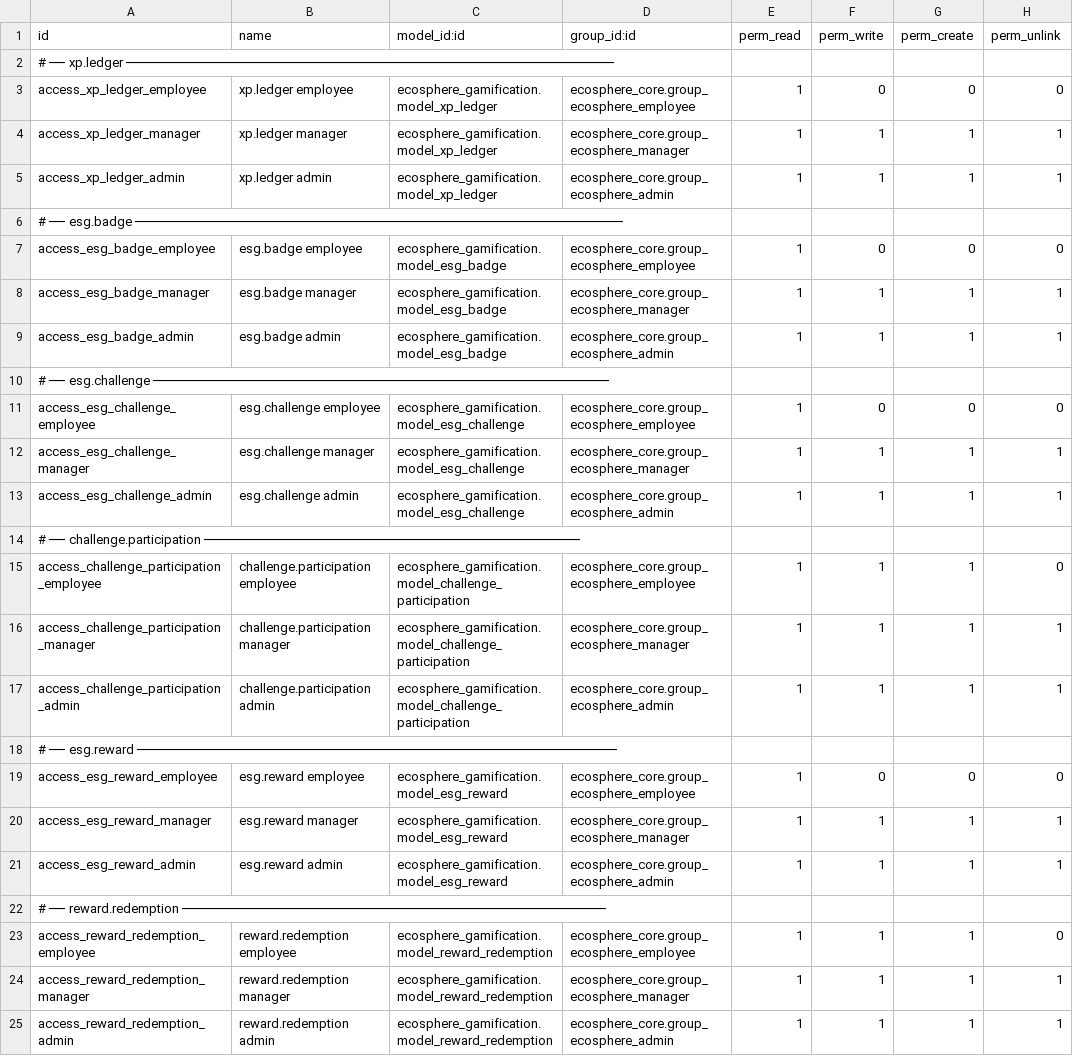
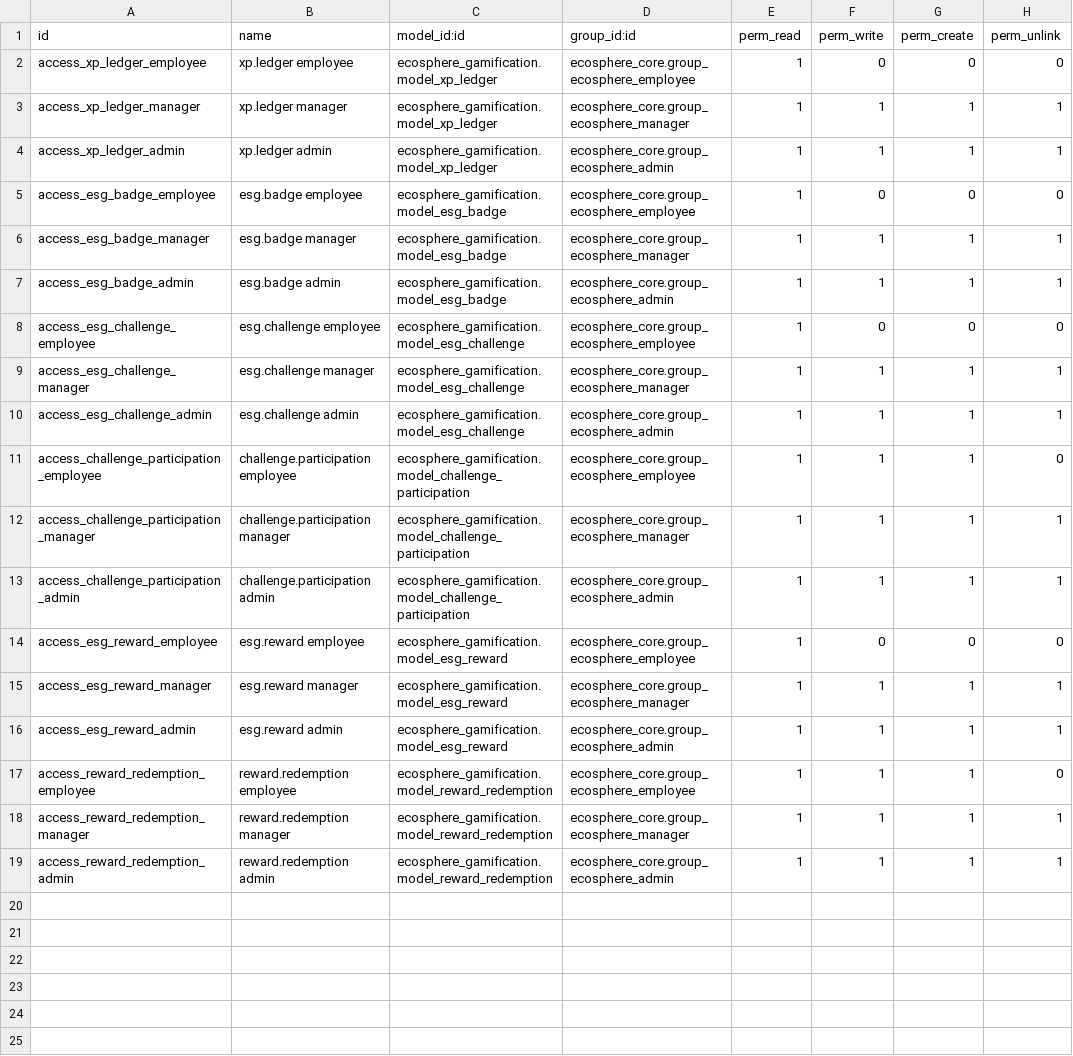
Before and after one commit to Jhananishri-B/ESG-Management, a CSV file: ecosphere_gamification/security/ir.model.access.csv, drawn as a sheet.

```diff
--- a/ecosphere_gamification/security/ir.model.access.csv
+++ b/ecosphere_gamification/security/ir.model.access.csv
@@ -1,3 +1,2 @@
 id,name,model_id:id,group_id:id,perm_read,perm_write,perm_create,perm_unlink
-# ── xp.ledger ─────────────────────────────────────────────────────────────
 access_xp_ledger_employee,xp.ledger employee,ecosphere_gamification.model_xp_ledger,ecosphere_core.group_ecosphere_employee,1,0,0,0
@@ -5,3 +4,2 @@ access_xp_ledger_manager,xp.ledger manager,ecosphere_gamification.model_xp_ledge
 access_xp_ledger_admin,xp.ledger admin,ecosphere_gamification.model_xp_ledger,ecosphere_core.group_ecosphere_admin,1,1,1,1
-# ── esg.badge ─────────────────────────────────────────────────────────────
 access_esg_badge_employee,esg.badge employee,ecosphere_gamification.model_esg_badge,ecosphere_core.group_ecosphere_employee,1,0,0,0
@@ -9,3 +7,2 @@ access_esg_badge_manager,esg.badge manager,ecosphere_gamification.model_esg_badg
 access_esg_badge_admin,esg.badge admin,ecosphere_gamification.model_esg_badge,ecosphere_core.group_ecosphere_admin,1,1,1,1
-# ── esg.challenge ─────────────────────────────────────────────────────────
 access_esg_challenge_employee,esg.challenge employee,ecosphere_gamification.model_esg_challenge,ecosphere_core.group_ecosphere_employee,1,0,0,0
@@ -13,3 +10,2 @@ access_esg_challenge_manager,esg.challenge manager,ecosphere_gamification.model_
 access_esg_challenge_admin,esg.challenge admin,ecosphere_gamification.model_esg_challenge,ecosphere_core.group_ecosphere_admin,1,1,1,1
-# ── challenge.participation ───────────────────────────────────────────────
 access_challenge_participation_employee,challenge.participation employee,ecosphere_gamification.model_challenge_participation,ecosphere_core.group_ecosphere_employee,1,1,1,0
@@ -17,3 +13,2 @@ access_challenge_participation_manager,challenge.participation manager,ecosphere
 access_challenge_participation_admin,challenge.participation admin,ecosphere_gamification.model_challenge_participation,ecosphere_core.group_ecosphere_admin,1,1,1,1
-# ── esg.reward ────────────────────────────────────────────────────────────
 access_esg_reward_employee,esg.reward employee,ecosphere_gamification.model_esg_reward,ecosphere_core.group_ecosphere_employee,1,0,0,0
@@ -21,3 +16,2 @@ access_esg_reward_manager,esg.reward manager,ecosphere_gamification.model_esg_re
 access_esg_reward_admin,esg.reward admin,ecosphere_gamification.model_esg_reward,ecosphere_core.group_ecosphere_admin,1,1,1,1
-# ── reward.redemption ─────────────────────────────────────────────────────
 access_reward_redemption_employee,reward.redemption employee,ecosphere_gamification.model_reward_redemption,ecosphere_core.group_ecosphere_employee,1,1,1,0
```
Also changed, not shown: ecosphere/security/ir.model.access.csv, ecosphere_core/security/ir.model.access.csv, 15 other files.
